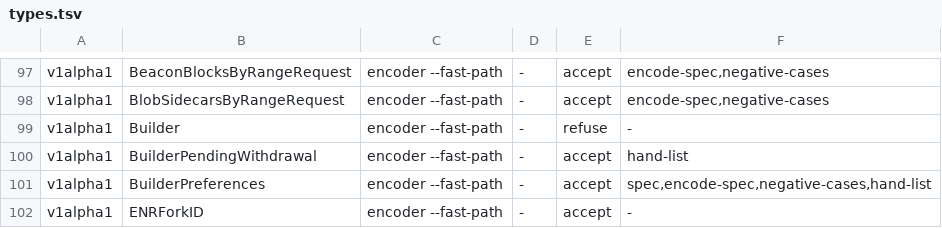
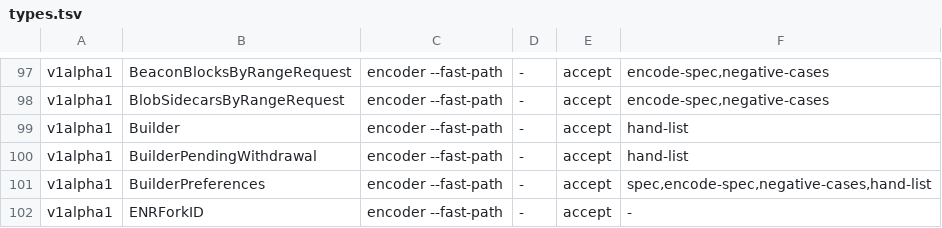
Before and after one commit to syjn99/methodical-ssz, a TSV file: fv/kraken/gen/generator/types.tsv, drawn as a sheet; only a part is shown, gaps mark what is left out.

```diff
--- a/fv/kraken/gen/generator/types.tsv
+++ b/fv/kraken/gen/generator/types.tsv
@@ -98,3 +98,3 @@ v1alpha1	BeaconBlocksByRangeRequest	encoder --fast-path	-	accept	encode-spec,neg
 v1alpha1	BlobSidecarsByRangeRequest	encoder --fast-path	-	accept	encode-spec,negative-cases
-v1alpha1	Builder	encoder --fast-path	-	refuse	-
+v1alpha1	Builder	encoder --fast-path	-	accept	hand-list
 v1alpha1	BuilderPendingWithdrawal	encoder --fast-path	-	accept	hand-list
```
Also changed, not shown: 7 other files.
